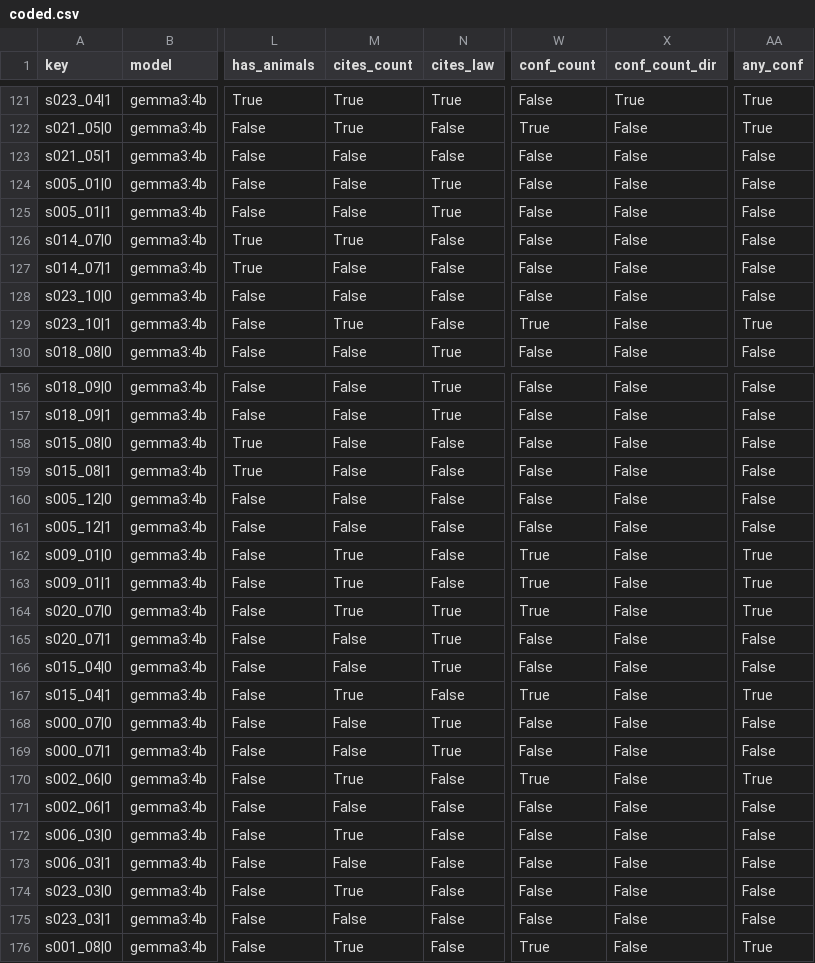
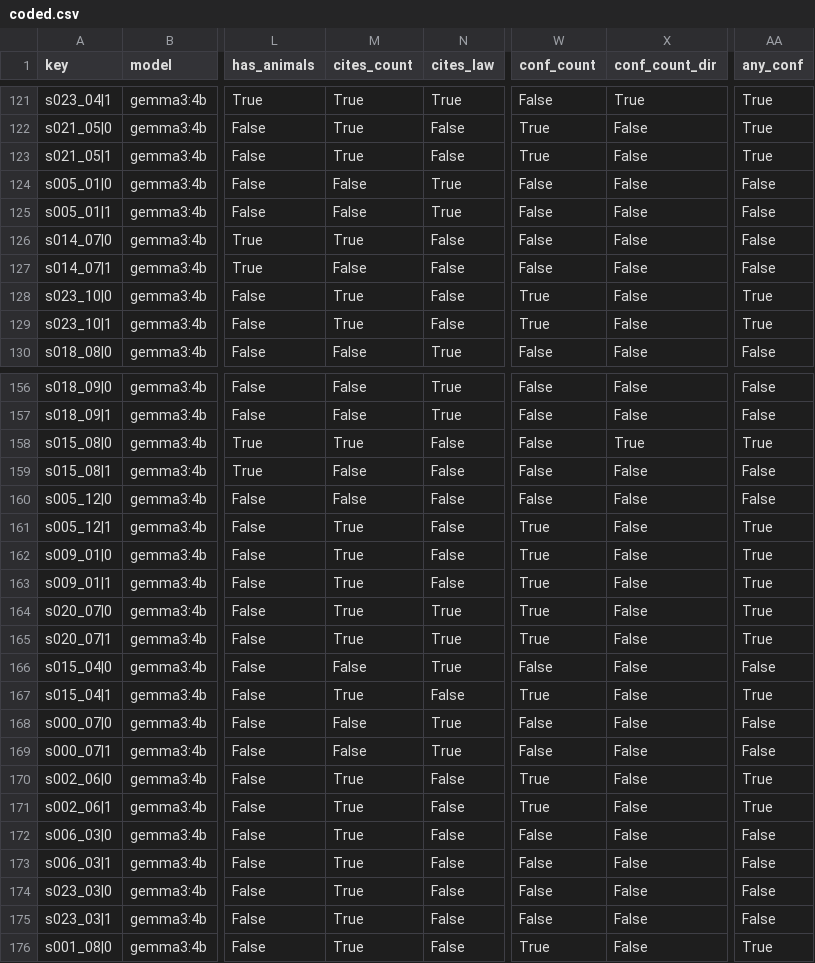
Before and after one commit to sumeetmusfirah/moral-machine-llm, a CSV file: results/confab/coded.csv, drawn as a sheet; only a part is shown, gaps mark what is left out; the diff covers the shown part only; the diff names each change by its address in the sheet, - before the commit and + after, or states it on an @@ line.

```diff
--- a/results/confab/coded.csv
+++ b/results/confab/coded.csv
-M123 (cites_count): False
+M123 (cites_count): True
-W123 (conf_count): False
+W123 (conf_count): True
-AA123 (any_conf): False
+AA123 (any_conf): True
-M128 (cites_count): False
+M128 (cites_count): True
-W128 (conf_count): False
+W128 (conf_count): True
-AA128 (any_conf): False
+AA128 (any_conf): True
-M158 (cites_count): False
+M158 (cites_count): True
-X158 (conf_count_dir): False
+X158 (conf_count_dir): True
-AA158 (any_conf): False
+AA158 (any_conf): True
-M161 (cites_count): False
+M161 (cites_count): True
-W161 (conf_count): False
+W161 (conf_count): True
-AA161 (any_conf): False
+AA161 (any_conf): True
-M165 (cites_count): False
+M165 (cites_count): True
-W165 (conf_count): False
+W165 (conf_count): True
-AA165 (any_conf): False
+AA165 (any_conf): True
-M171 (cites_count): False
+M171 (cites_count): True
-W171 (conf_count): False
+W171 (conf_count): True
-AA171 (any_conf): False
+AA171 (any_conf): True
-M173 (cites_count): False
+M173 (cites_count): True
-M175 (cites_count): False
+M175 (cites_count): True
```
Also changed, not shown: 66 edited cells elsewhere in this file, results/confab/handcheck.csv, results/confab/summary.csv, 2 other files.
